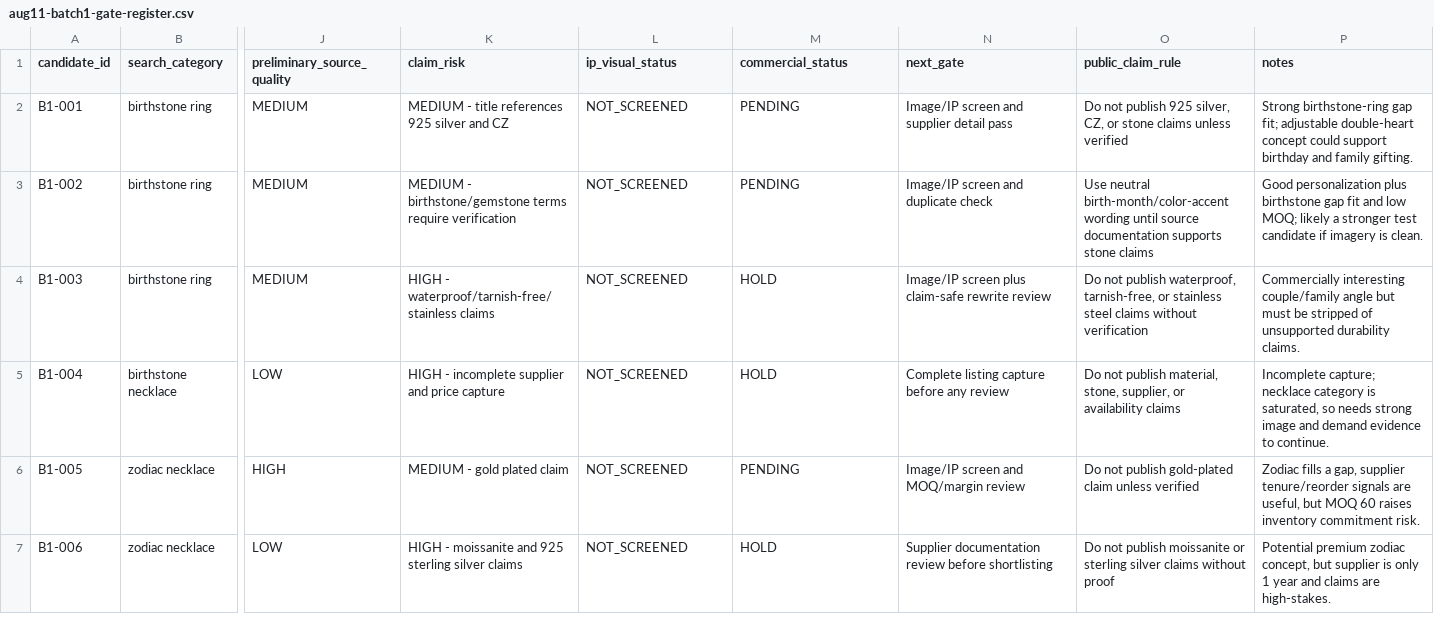
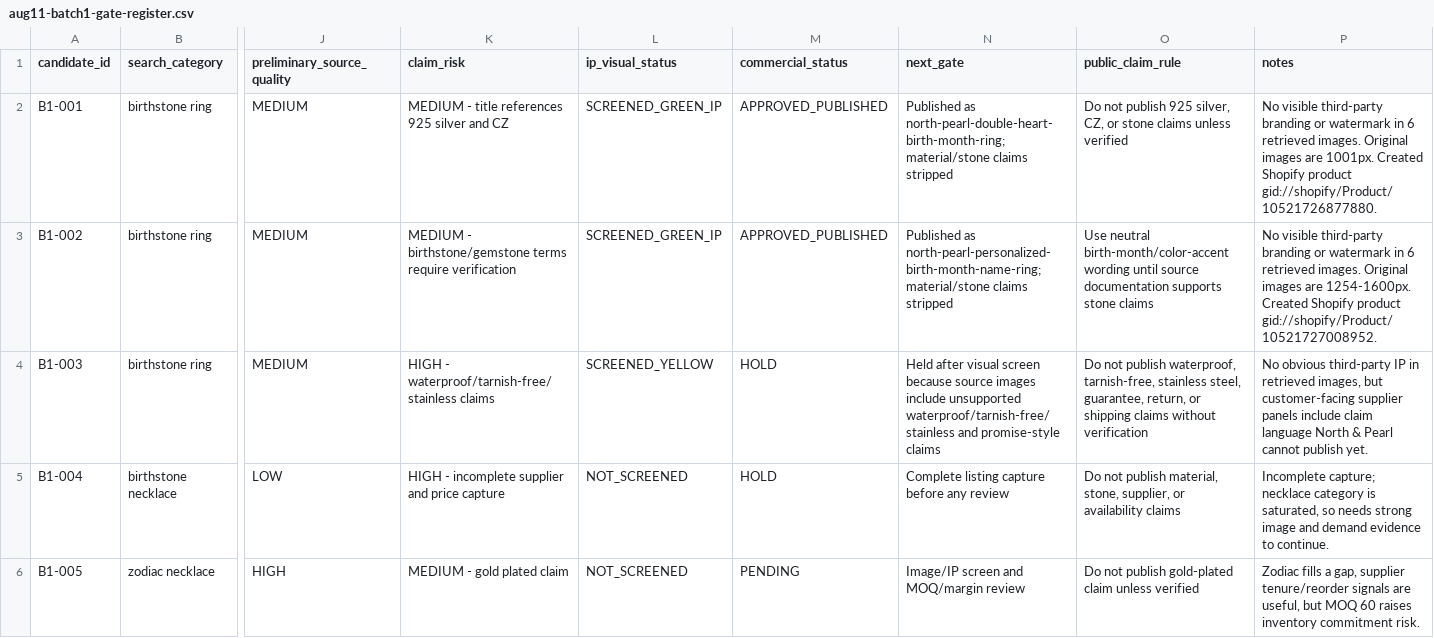
Before and after one commit to falgunitank31/north-and-pearl, a CSV file: docs/sourcing/aug11-batch1-gate-register.csv, drawn as a sheet; only a part is shown, gaps mark what is left out; the shorter side is filled out with more unchanged rows; the diff names each change by its address in the sheet, - before the commit and + after, or states it on an @@ line.

```diff
--- a/docs/sourcing/aug11-batch1-gate-register.csv
+++ b/docs/sourcing/aug11-batch1-gate-register.csv
-L2:L3 (ip_visual_status): NOT_SCREENED
+L2:L3 (ip_visual_status): SCREENED_GREEN_IP
-M2:M3 (commercial_status): PENDING
+M2:M3 (commercial_status): APPROVED_PUBLISHED
-N2 (next_gate): Image/IP screen and supplier detail pass
+N2 (next_gate): Published as north-pearl-double-heart-birth-month-ring; material/stone claims stripped
-P2 (notes): Strong birthstone-ring gap fit; adjustable double-heart concept could support birthday and family gifting.
+P2 (notes): No visible third-party branding or watermark in 6 retrieved images. Original images are 1001px. Created Shopify product gid://shopify/Product/10521726877880.
-N3 (next_gate): Image/IP screen and duplicate check
+N3 (next_gate): Published as north-pearl-personalized-birth-month-name-ring; material/stone claims stripped
-P3 (notes): Good personalization plus birthstone gap fit and low MOQ; likely a stronger test candidate if imagery is clean.
+P3 (notes): No visible third-party branding or watermark in 6 retrieved images. Original images are 1254-1600px. Created Shopify product gid://shopify/Product/10521727008952.
-L4 (ip_visual_status): NOT_SCREENED
+L4 (ip_visual_status): SCREENED_YELLOW
-N4 (next_gate): Image/IP screen plus claim-safe rewrite review
+N4 (next_gate): Held after visual screen because source images include unsupported waterproof/tarnish-free/stainless and promise-style claims
-O4 (public_claim_rule): …waterproof, tarnish-free, or stainless steel claims without…
+O4 (public_claim_rule): …waterproof, tarnish-free, stainless steel, guarantee, return, or shipping claims without…
-P4 (notes): Commercially interesting couple/family angle but must be stripped of unsupported durability claims.
+P4 (notes): No obvious third-party IP in retrieved images, but customer-facing supplier panels include claim language North & Pearl cannot publish yet.
```
Also changed, not shown: docs/sourcing/alibaba-product-source-master.csv, 53 other files.
